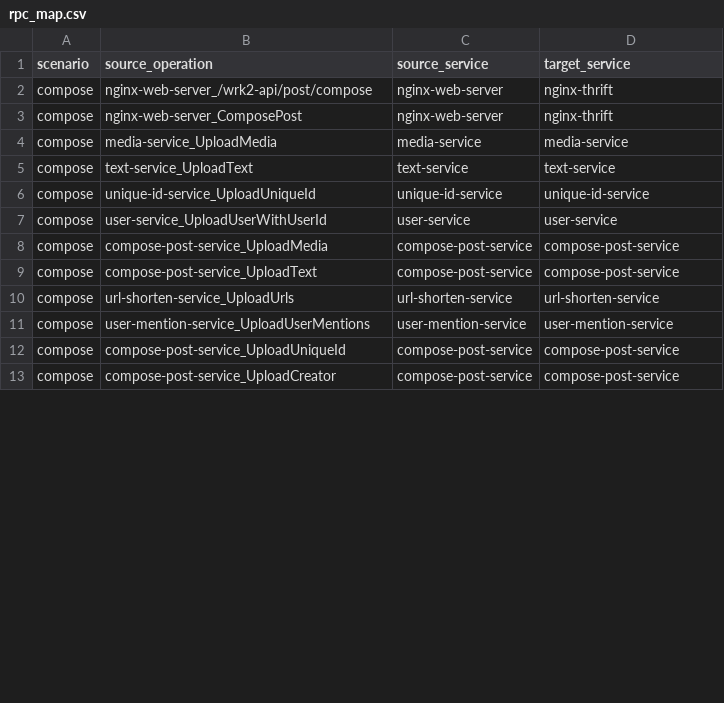
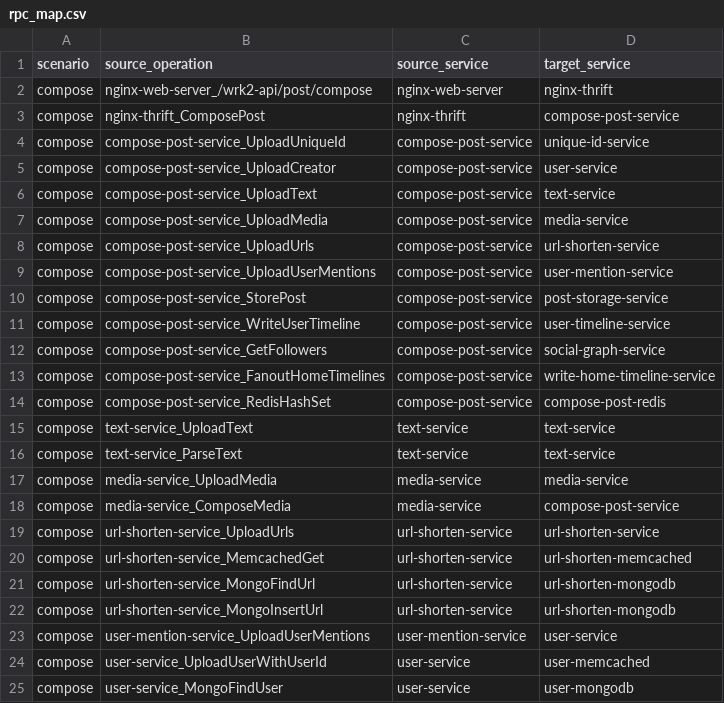
Before and after one commit to Raccooonekk/vkr-anomaly-monitoring, a CSV file: dashboard/metadata/rpc_map.csv, drawn as a sheet; only a part is shown; the diff covers the shown part only.

Commit message:
Expand dashboard RPC map metadata

```diff
--- a/dashboard/metadata/rpc_map.csv
+++ b/dashboard/metadata/rpc_map.csv
@@ -2,12 +2,24 @@ scenario,source_operation,source_service,target_service
 compose,nginx-web-server_/wrk2-api/post/compose,nginx-web-server,nginx-thrift
-compose,nginx-web-server_ComposePost,nginx-web-server,nginx-thrift
+compose,nginx-thrift_ComposePost,nginx-thrift,compose-post-service
+compose,compose-post-service_UploadUniqueId,compose-post-service,unique-id-service
+compose,compose-post-service_UploadCreator,compose-post-service,user-service
+compose,compose-post-service_UploadText,compose-post-service,text-service
+compose,compose-post-service_UploadMedia,compose-post-service,media-service
+compose,compose-post-service_UploadUrls,compose-post-service,url-shorten-service
+compose,compose-post-service_UploadUserMentions,compose-post-service,user-mention-service
+compose,compose-post-service_StorePost,compose-post-service,post-storage-service
+compose,compose-post-service_WriteUserTimeline,compose-post-service,user-timeline-service
+compose,compose-post-service_GetFollowers,compose-post-service,social-graph-service
+compose,compose-post-service_FanoutHomeTimelines,compose-post-service,write-home-timeline-service
+compose,compose-post-service_RedisHashSet,compose-post-service,compose-post-redis
+compose,text-service_UploadText,text-service,text-service
+compose,text-service_ParseText,text-service,text-service
 compose,media-service_UploadMedia,media-service,media-service
-compose,text-service_UploadText,text-service,text-service
-compose,unique-id-service_UploadUniqueId,unique-id-service,unique-id-service
-compose,user-service_UploadUserWithUserId,user-service,user-service
-compose,compose-post-service_UploadMedia,compose-post-service,compose-post-service
-compose,compose-post-service_UploadText,compose-post-service,compose-post-service
+compose,media-service_ComposeMedia,media-service,compose-post-service
 compose,url-shorten-service_UploadUrls,url-shorten-service,url-shorten-service
-compose,user-mention-service_UploadUserMentions,user-mention-service,user-mention-service
-compose,compose-post-service_UploadUniqueId,compose-post-service,compose-post-service
-compose,compose-post-service_UploadCreator,compose-post-service,compose-post-service
+compose,url-shorten-service_MemcachedGet,url-shorten-service,url-shorten-memcached
+compose,url-shorten-service_MongoFindUrl,url-shorten-service,url-shorten-mongodb
+compose,url-shorten-service_MongoInsertUrl,url-shorten-service,url-shorten-mongodb
+compose,user-mention-service_UploadUserMentions,user-mention-service,user-service
+compose,user-service_UploadUserWithUserId,user-service,user-memcached
+compose,user-service_MongoFindUser,user-service,user-mongodb
```
Also changed, not shown: 4 added rows, 2 removed rows, 6 moved rows and 9 edited cells elsewhere in this file.
